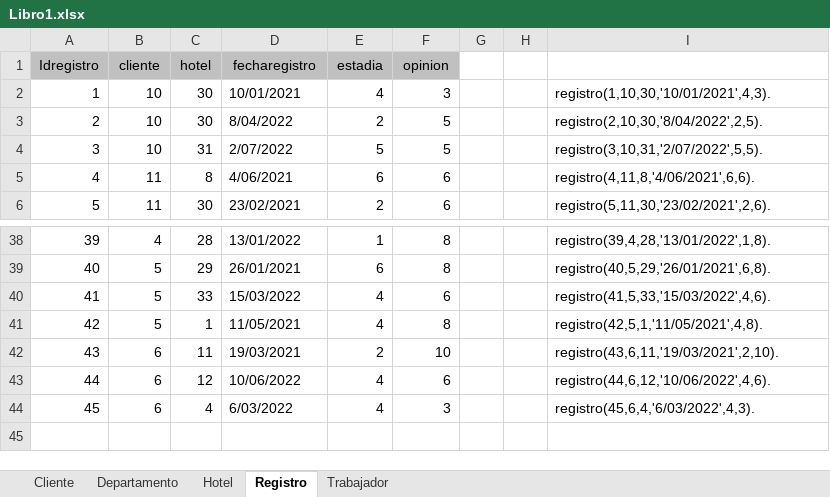
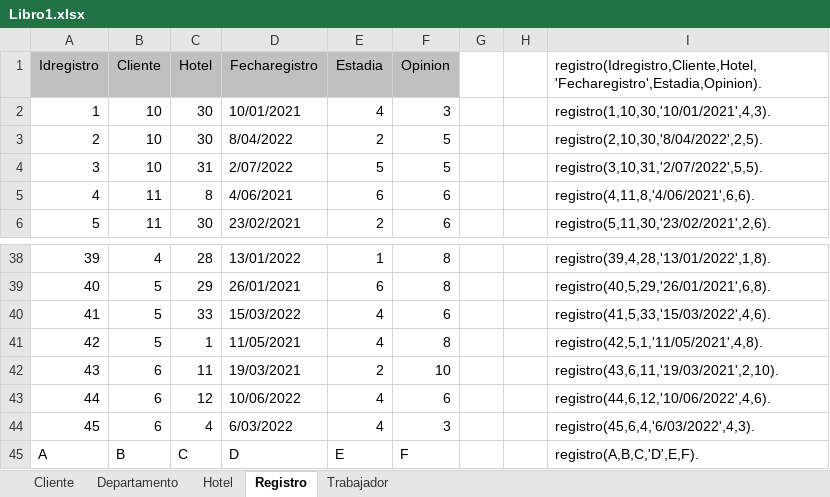
Before and after one commit to iiiasminx/IA_Practica2, an Excel workbook: Archivos/Libro1.xlsx, sheet Registro, drawn as a sheet; only a part is shown, gaps mark what is left out; values as stored, in another font and other column widths than the file's, no borders; removed rows and columns are numbered as before the commit, all else as after; the diff names each change by its address in the sheet, - before the commit and + after, or states it on an @@ line.

```diff
--- a/Archivos/Libro1.xlsx (sheet Registro)
+++ b/Archivos/Libro1.xlsx (sheet Registro)
-row 1: Idregistro | cliente | hotel | fecharegistro | estadia | opinion
+row 1: Idregistro | Cliente | Hotel | Fecharegistro | Estadia | Opinion |  |  | registro(Idregistro,Cliente,Hotel,'Fecharegistro',Estadia,Opinion).
+row 45: A | B | C | D | E | F |  |  | registro(A,B,C,'D',E,F).
```
Also changed, not shown: sheet Hotel, sheet Trabajador, sheet Departamento, sheet Cliente, 4 other files.
